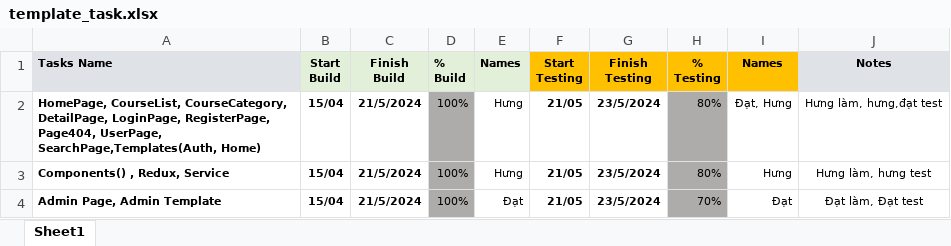
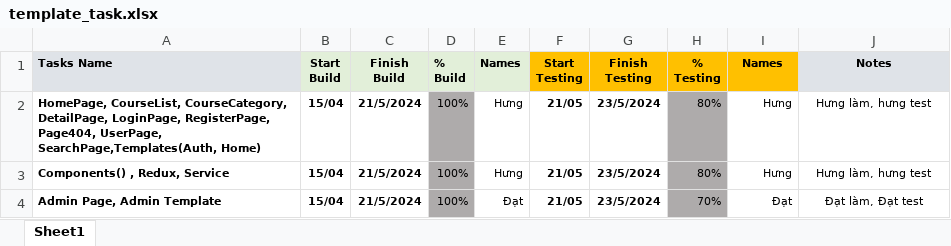
Before and after one commit to ThaiHung0910/Final_Capstone, an Excel workbook: template_task.xlsx, sheet Sheet1, drawn as a sheet; values as stored, in another font and other column widths than the file's, no borders; conditional formats not drawn; the diff names each change by its address in the sheet, - before the commit and + after, or states it on an @@ line.

```diff
--- a/template_task.xlsx (sheet Sheet1)
+++ b/template_task.xlsx (sheet Sheet1)
-I2 (Names): Đạt, Hưng
+I2 (Names): Hưng
-J2 (Notes): Hưng làm, hưng,đạt test
+J2 (Notes): Hưng làm, hưng test
```
Also changed, not shown: 4 other files.
